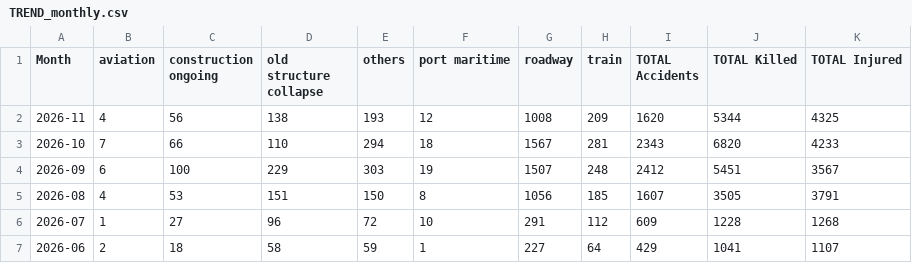
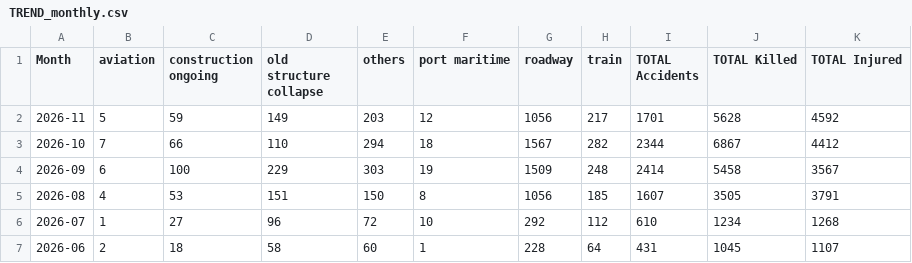
Before and after one commit to kbhattacharjeemsit-cloud/Accident-Monitor, a CSV file: TREND_monthly.csv, drawn as a sheet.

```diff
--- a/TREND_monthly.csv
+++ b/TREND_monthly.csv
@@ -1,7 +1,7 @@
 Month,aviation,construction ongoing,old structure collapse,others,port maritime,roadway,train,TOTAL Accidents,TOTAL Killed,TOTAL Injured
-2026-11,4,56,138,193,12,1008,209,1620,5344,4325
-2026-10,7,66,110,294,18,1567,281,2343,6820,4233
-2026-09,6,100,229,303,19,1507,248,2412,5451,3567
+2026-11,5,59,149,203,12,1056,217,1701,5628,4592
+2026-10,7,66,110,294,18,1567,282,2344,6867,4412
+2026-09,6,100,229,303,19,1509,248,2414,5458,3567
 2026-08,4,53,151,150,8,1056,185,1607,3505,3791
-2026-07,1,27,96,72,10,291,112,609,1228,1268
-2026-06,2,18,58,59,1,227,64,429,1041,1107
+2026-07,1,27,96,72,10,292,112,610,1234,1268
+2026-06,2,18,58,60,1,228,64,431,1045,1107
```
Also changed, not shown: SUMMARY_all.csv, SUMMARY_by_category.csv, 6 other files.
